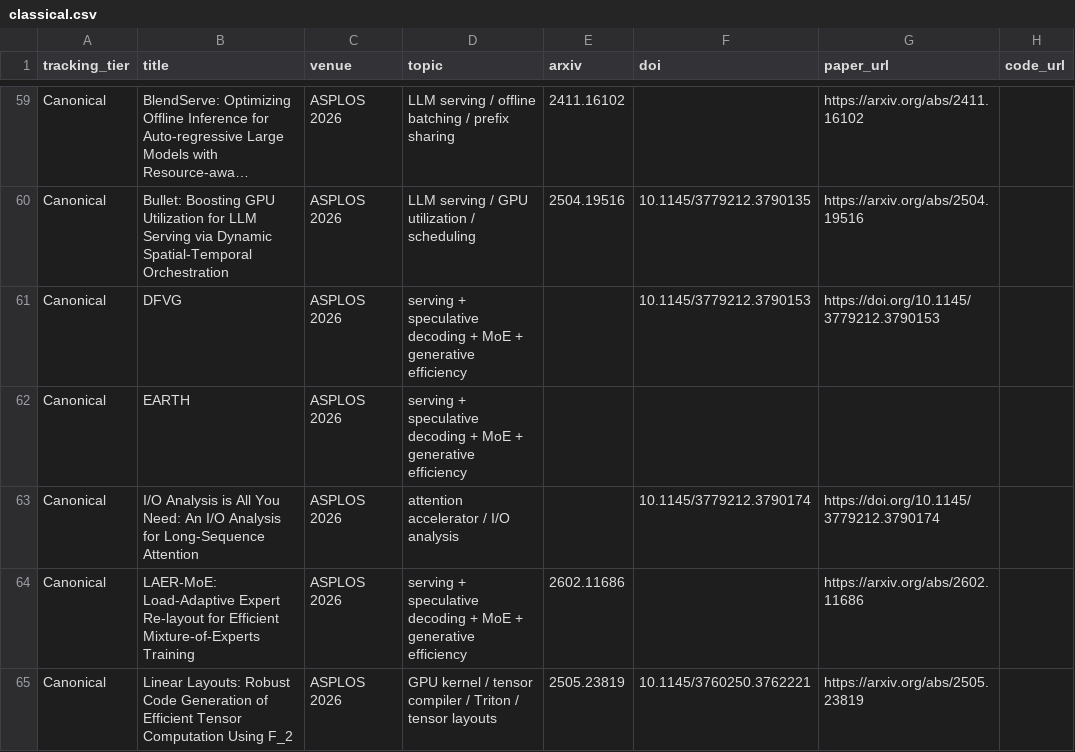
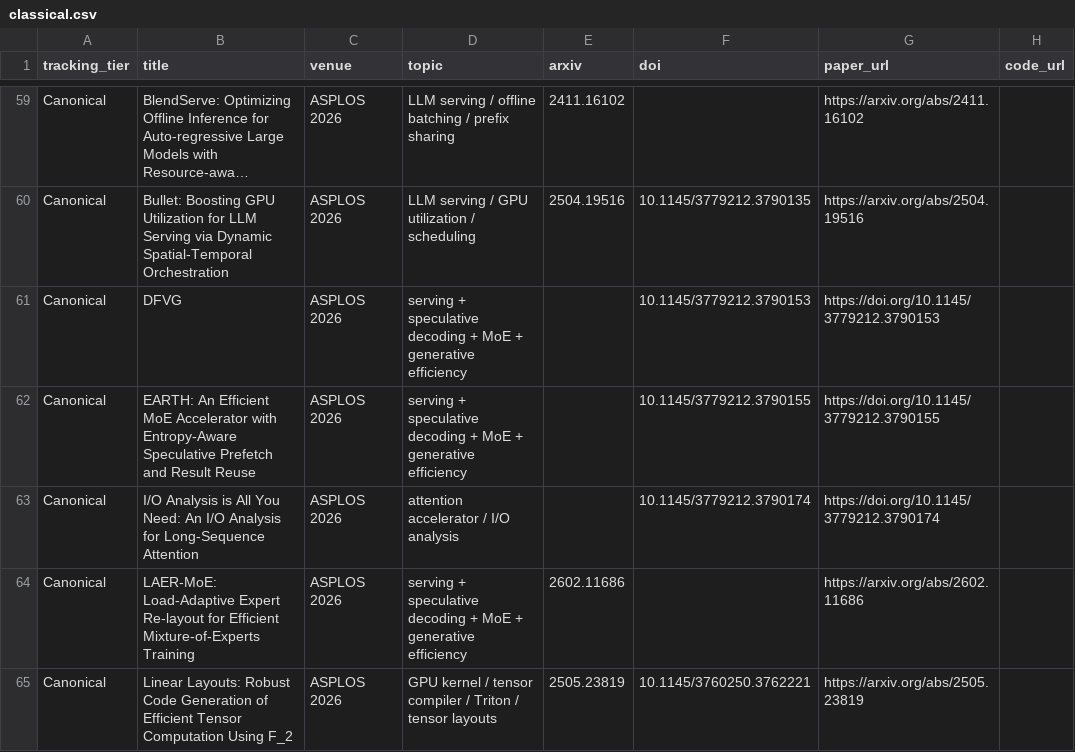
Before and after one commit to WangZhican/efficient-ml-landscape, a CSV file: data/classical.csv, drawn as a sheet; only a part is shown, gaps mark what is left out; long unchanged cells end in …; the diff covers the shown part only; the diff names each change by its address in the sheet, - before the commit and + after, or states it on an @@ line.

```diff
--- a/data/classical.csv
+++ b/data/classical.csv
-B62 (title): EARTH
+B62 (title): EARTH: An Efficient MoE Accelerator with Entropy-Aware Speculative Prefetch and Result Reuse
-F62 (doi): (empty)
+F62 (doi): 10.1145/3779212.3790155
-G62 (paper_url): (empty)
+G62 (paper_url): https://doi.org/10.1145/3779212.3790155
```
Also changed, not shown: 1 removed row and 8 edited cells elsewhere in this file, data/papers.csv, 14 other files.
